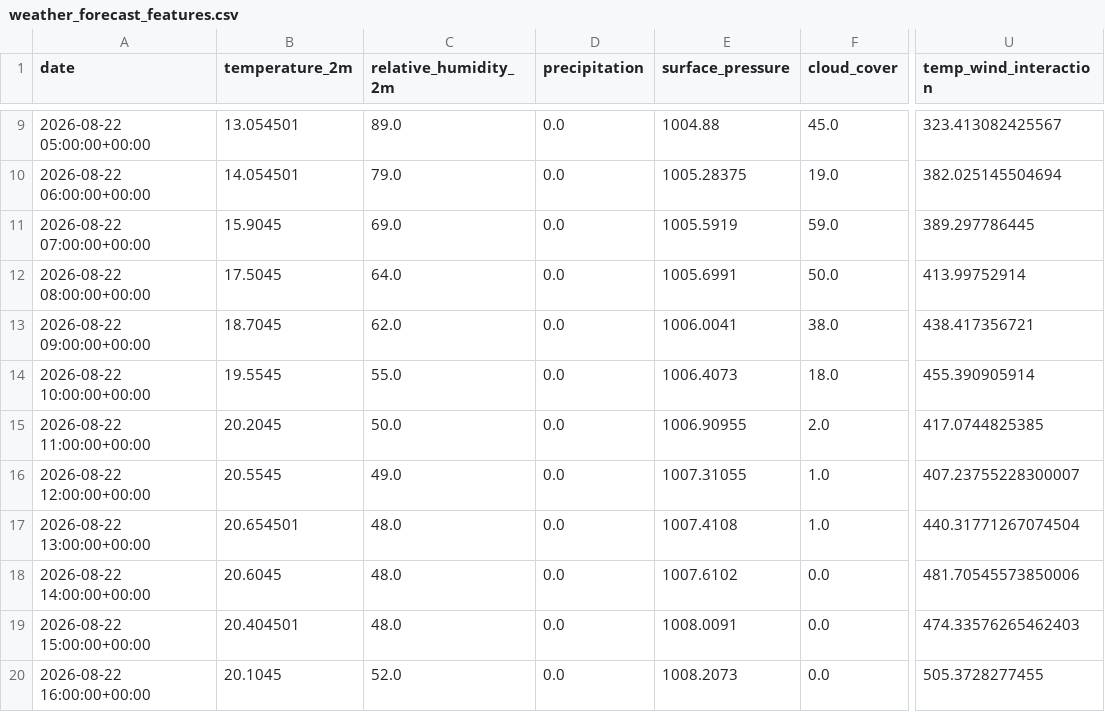
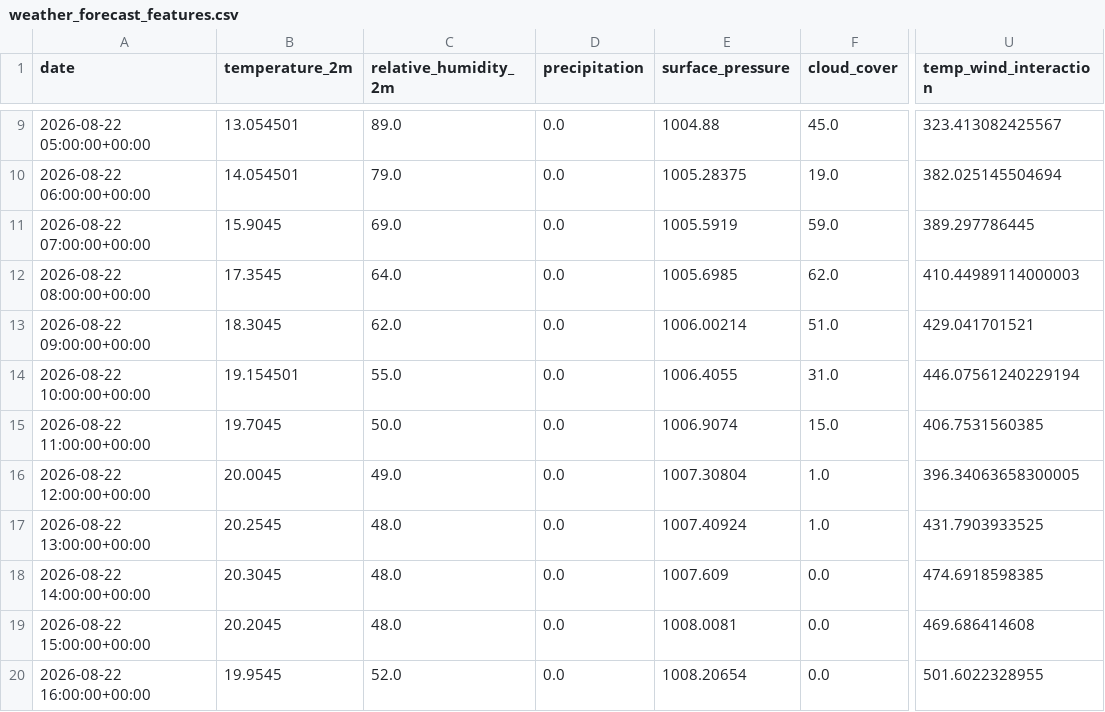
Before and after one commit to albuter99/wind-energy-mlops-pipeline, a CSV file: artifacts/features/weather_forecast_features.csv, drawn as a sheet; only a part is shown, gaps mark what is left out; the diff covers the shown part only; the diff names each change by its address in the sheet, - before the commit and + after, or states it on an @@ line.

```diff
--- a/artifacts/features/weather_forecast_features.csv
+++ b/artifacts/features/weather_forecast_features.csv
-B12 (temperature_2m): 17.5045
+B12 (temperature_2m): 17.3545
-E12 (surface_pressure): 1005.6991
+E12 (surface_pressure): 1005.6985
-F12 (cloud_cover): 50.0
+F12 (cloud_cover): 62.0
-U12 (temp_wind_interaction): 413.99752914
+U12 (temp_wind_interaction): 410.44989114000003
-B13 (temperature_2m): 18.7045
+B13 (temperature_2m): 18.3045
-E13 (surface_pressure): 1006.0041
+E13 (surface_pressure): 1006.00214
-F13 (cloud_cover): 38.0
+F13 (cloud_cover): 51.0
-U13 (temp_wind_interaction): 438.417356721
+U13 (temp_wind_interaction): 429.041701521
-B14 (temperature_2m): 19.5545
+B14 (temperature_2m): 19.154501
-E14 (surface_pressure): 1006.4073
+E14 (surface_pressure): 1006.4055
-F14 (cloud_cover): 18.0
+F14 (cloud_cover): 31.0
-U14 (temp_wind_interaction): 455.390905914
+U14 (temp_wind_interaction): 446.07561240229194
-B15 (temperature_2m): 20.2045
+B15 (temperature_2m): 19.7045
-E15 (surface_pressure): 1006.90955
+E15 (surface_pressure): 1006.9074
-F15 (cloud_cover): 2.0
+F15 (cloud_cover): 15.0
-U15 (temp_wind_interaction): 417.0744825385
+U15 (temp_wind_interaction): 406.7531560385
-B16 (temperature_2m): 20.5545
+B16 (temperature_2m): 20.0045
-E16 (surface_pressure): 1007.31055
+E16 (surface_pressure): 1007.30804
-U16 (temp_wind_interaction): 407.23755228300007
+U16 (temp_wind_interaction): 396.34063658300005
-B17 (temperature_2m): 20.654501
+B17 (temperature_2m): 20.2545
-E17 (surface_pressure): 1007.4108
+E17 (surface_pressure): 1007.40924
-U17 (temp_wind_interaction): 440.31771267074504
+U17 (temp_wind_interaction): 431.7903933525
-B18 (temperature_2m): 20.6045
+B18 (temperature_2m): 20.3045
-E18 (surface_pressure): 1007.6102
+E18 (surface_pressure): 1007.609
-U18 (temp_wind_interaction): 481.70545573850006
+U18 (temp_wind_interaction): 474.6918598385
-B19 (temperature_2m): 20.404501
+B19 (temperature_2m): 20.2045
-E19 (surface_pressure): 1008.0091
+E19 (surface_pressure): 1008.0081
-U19 (temp_wind_interaction): 474.33576265462403
+U19 (temp_wind_interaction): 469.686414608
-B20 (temperature_2m): 20.1045
+B20 (temperature_2m): 19.9545
-E20 (surface_pressure): 1008.2073
+E20 (surface_pressure): 1008.20654
-U20 (temp_wind_interaction): 505.3728277455
+U20 (temp_wind_interaction): 501.6022328955
```
Also changed, not shown: 108 edited cells elsewhere in this file, artifacts/features/weather_historical_features.csv, artifacts/predictions/predictions.csv, 5 other files.
